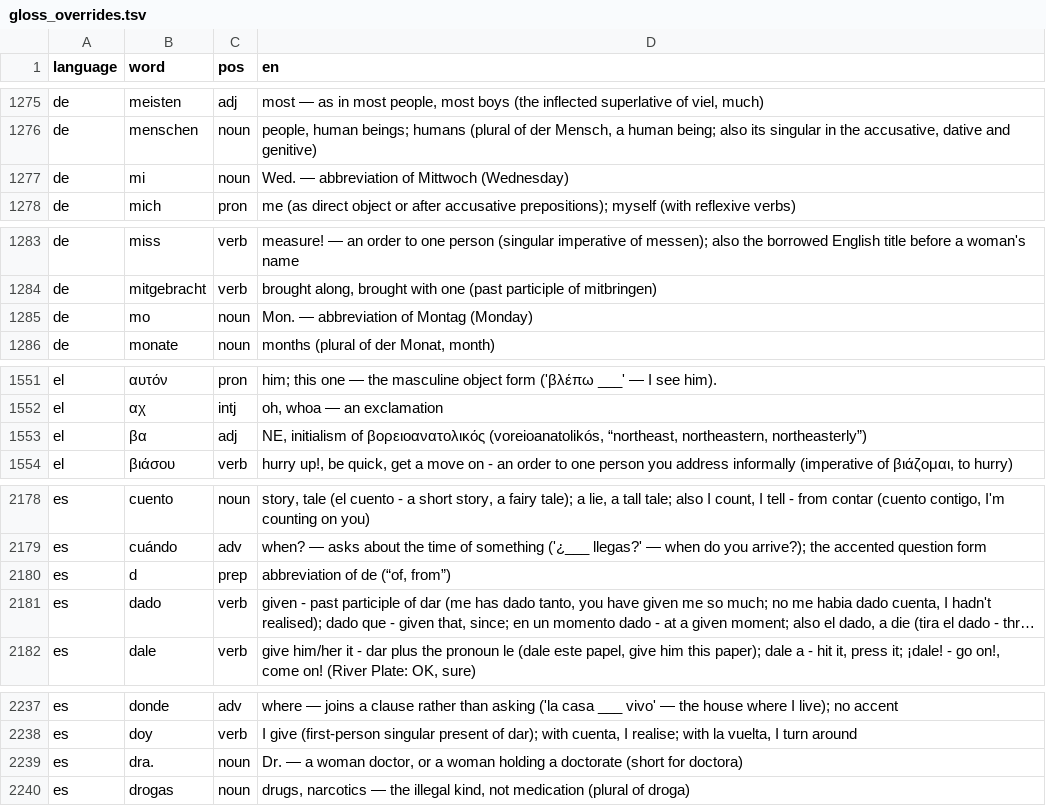
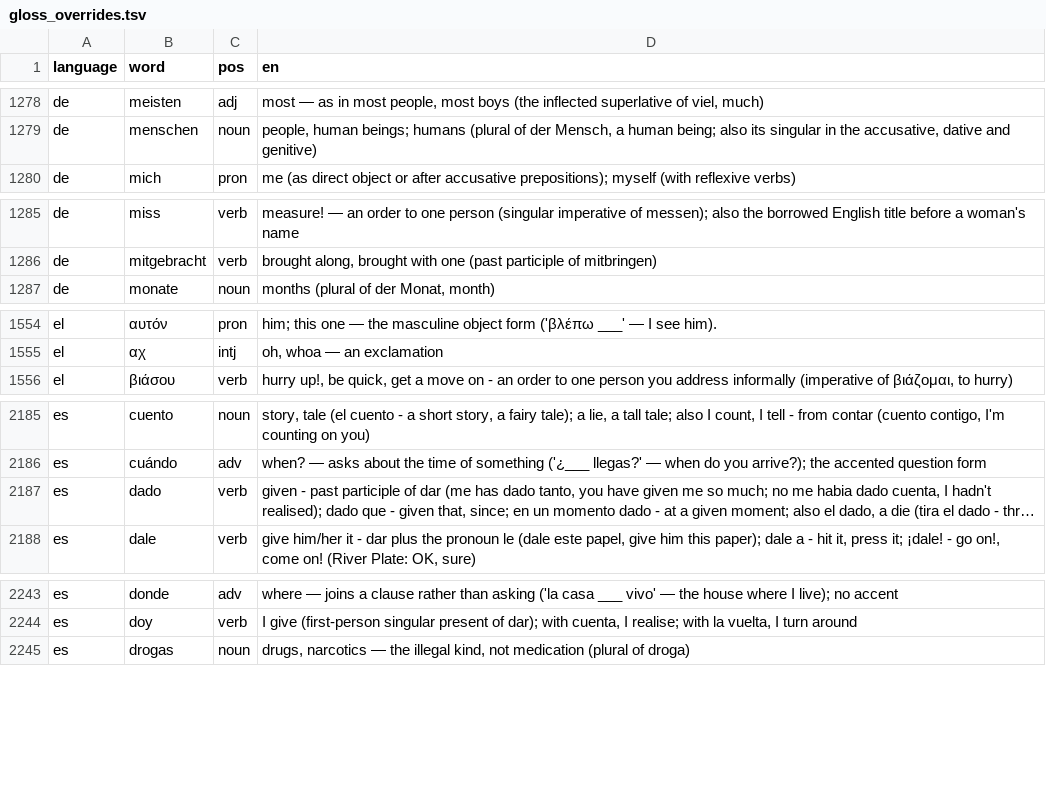
Before and after one commit to CorneliuSmith/polyglot-srs, a TSV file: data/gloss_overrides.tsv, drawn as a sheet; only a part is shown, gaps mark what is left out; long unchanged cells end in …; removed rows and columns are numbered as before the commit, all else as after; the diff covers the shown part only; the diff names each change by its address in the sheet, - before the commit and + after, or states it on an @@ line.

```diff
--- a/data/gloss_overrides.tsv
+++ b/data/gloss_overrides.tsv
-row 1277: de | mi | noun | Wed. — abbreviation of Mittwoch (Wednesday)
-row 1285: de | mo | noun | Mon. — abbreviation of Montag (Monday)
-row 1553: el | βα | adj | NE, initialism of βορειοανατολικός (voreioanatolikós, “northeast, northeastern, northeasterly”)
-row 2180: es | d | prep | abbreviation of de (“of, from”)
-row 2239: es | dra. | noun | Dr. — a woman doctor, or a woman holding a doctorate (short for doctora)
```
Also changed, not shown: 46 added rows, 9 removed rows and 1 edited cell elsewhere in this file, data/de_frequency.tsv, data/el_frequency.tsv, 15 other files.
